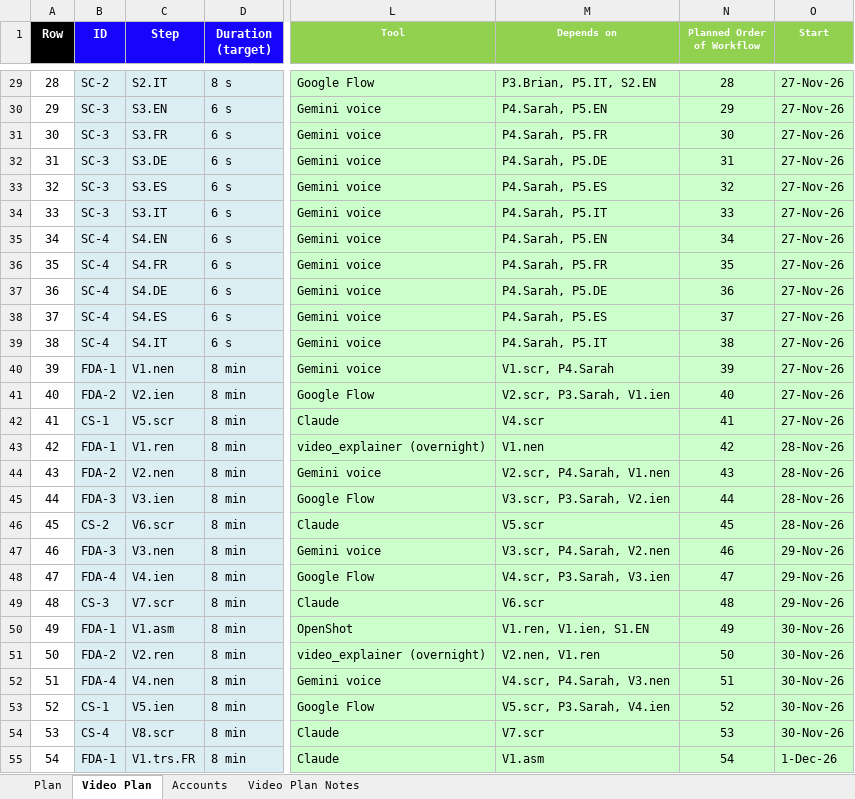
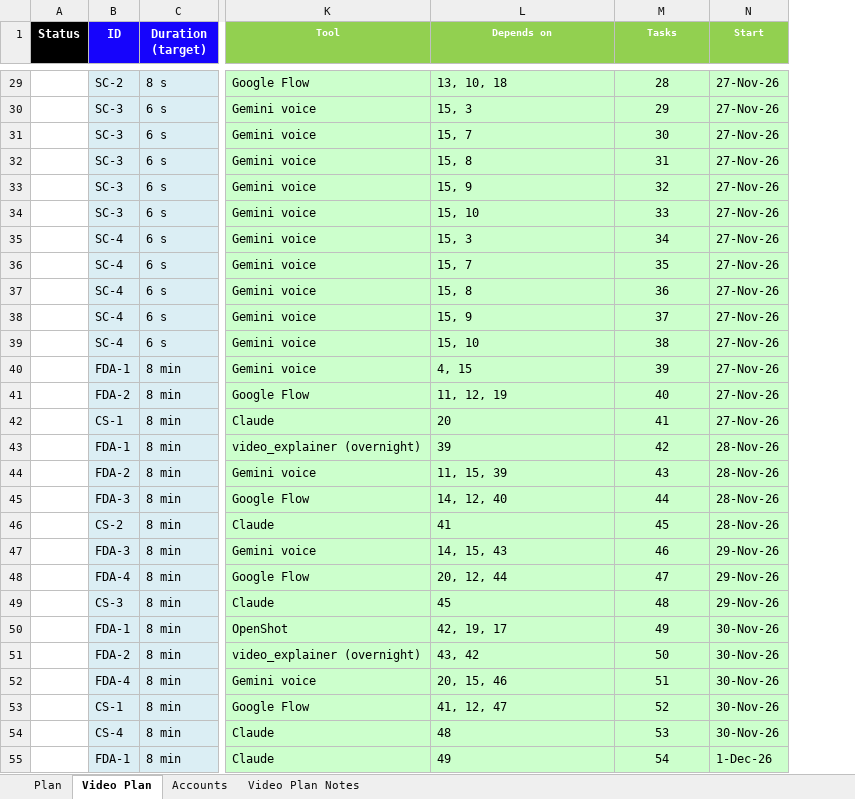
Before and after one commit to sassycomapp/data-mybizz-mgt, an Excel workbook: marketing/marketing-project-plan-v2.xlsx, sheet Video Plan, drawn as a sheet; only a part is shown, gaps mark what is left out; values as stored, in another font and other column widths than the file's, no borders; removed rows and columns are numbered as before the commit, all else as after; the diff covers the shown part only; the diff names each change by its address in the sheet, - before the commit and + after, or states it on an @@ line.

```diff
--- a/marketing/marketing-project-plan-v2.xlsx (sheet Video Plan)
+++ b/marketing/marketing-project-plan-v2.xlsx (sheet Video Plan)
-column A (Row), rows 29-55: 28 | 29 | 30 | 31 | 32 | 33 | 34 | 35 | 36 | 37 | 38 | 39 | 40 | 41 | 42 | 43 | 44 | 45 | 46 | 47 | 48 | 49 | 50 | 51 | 52 | 53 | 54
+column A (Status), empty
-column C (Step), rows 29-55: S2.IT | S3.EN | S3.FR | S3.DE | S3.ES | S3.IT | S4.EN | S4.FR | S4.DE | S4.ES | S4.IT | V1.nen | V2.ien | V5.scr | V1.ren | V2.nen | V3.ien | V6.scr | V3.nen | V4.ien | V7.scr | V1.asm | V2.ren | V4.nen | V5.ien | V8.scr | V1.trs.FR
-M1: Planned Order of Workflow
+M1: Tasks
-L29 (Depends on): P3.Brian, P5.IT, S2.EN
+L29 (Depends on): 13, 10, 18
-L30 (Depends on): P4.Sarah, P5.EN
+L30 (Depends on): 15, 3
-L31 (Depends on): P4.Sarah, P5.FR
+L31 (Depends on): 15, 7
-L32 (Depends on): P4.Sarah, P5.DE
+L32 (Depends on): 15, 8
-L33 (Depends on): P4.Sarah, P5.ES
+L33 (Depends on): 15, 9
-L34 (Depends on): P4.Sarah, P5.IT
+L34 (Depends on): 15, 10
-L35 (Depends on): P4.Sarah, P5.EN
+L35 (Depends on): 15, 3
-L36 (Depends on): P4.Sarah, P5.FR
+L36 (Depends on): 15, 7
-L37 (Depends on): P4.Sarah, P5.DE
+L37 (Depends on): 15, 8
-L38 (Depends on): P4.Sarah, P5.ES
+L38 (Depends on): 15, 9
-L39 (Depends on): P4.Sarah, P5.IT
+L39 (Depends on): 15, 10
-L40 (Depends on): V1.scr, P4.Sarah
+L40 (Depends on): 4, 15
-L41 (Depends on): V2.scr, P3.Sarah, V1.ien
+L41 (Depends on): 11, 12, 19
-L42 (Depends on): V4.scr
+L42 (Depends on): 20
-L43 (Depends on): V1.nen
+L43 (Depends on): 39
-L44 (Depends on): V2.scr, P4.Sarah, V1.nen
+L44 (Depends on): 11, 15, 39
-L45 (Depends on): V3.scr, P3.Sarah, V2.ien
+L45 (Depends on): 14, 12, 40
-L46 (Depends on): V5.scr
+L46 (Depends on): 41
-L47 (Depends on): V3.scr, P4.Sarah, V2.nen
+L47 (Depends on): 14, 15, 43
-L48 (Depends on): V4.scr, P3.Sarah, V3.ien
+L48 (Depends on): 20, 12, 44
-L49 (Depends on): V6.scr
+L49 (Depends on): 45
-L50 (Depends on): V1.ren, V1.ien, S1.EN
+L50 (Depends on): 42, 19, 17
-L51 (Depends on): V2.nen, V1.ren
+L51 (Depends on): 43, 42
-L52 (Depends on): V4.scr, P4.Sarah, V3.nen
+L52 (Depends on): 20, 15, 46
-L53 (Depends on): V5.scr, P3.Sarah, V4.ien
+L53 (Depends on): 41, 12, 47
-L54 (Depends on): V7.scr
+L54 (Depends on): 48
-L55 (Depends on): V1.asm
+L55 (Depends on): 49
```
Also changed, not shown: 570 edited cells elsewhere in this sheet.
